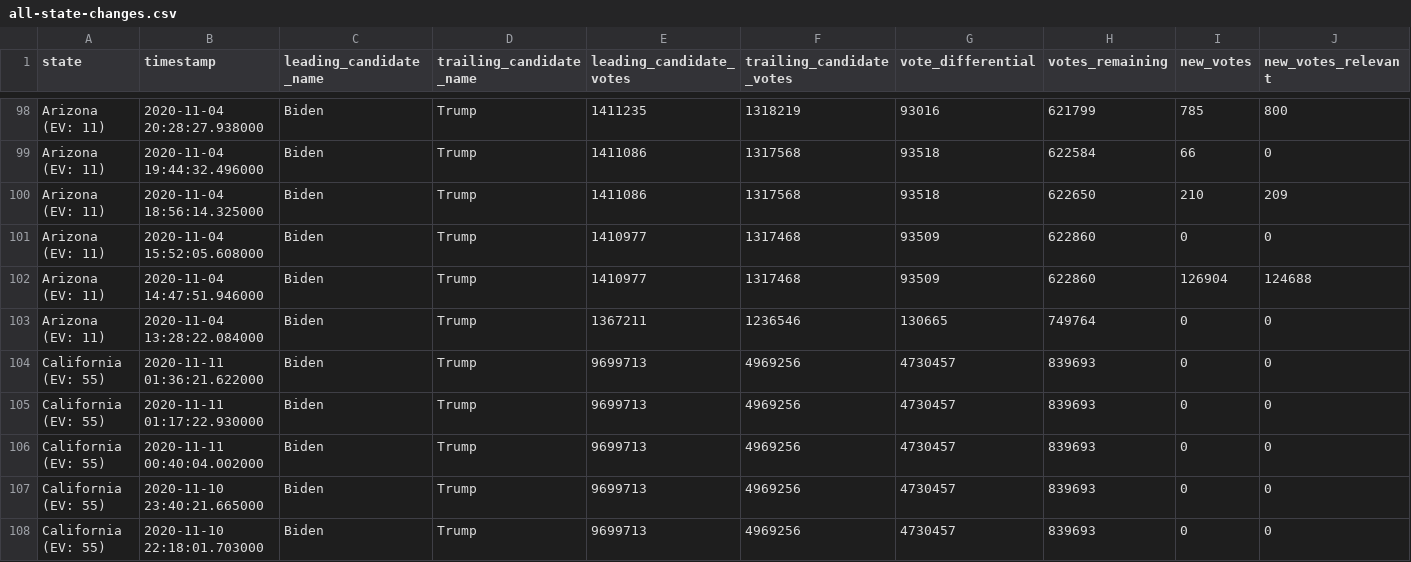
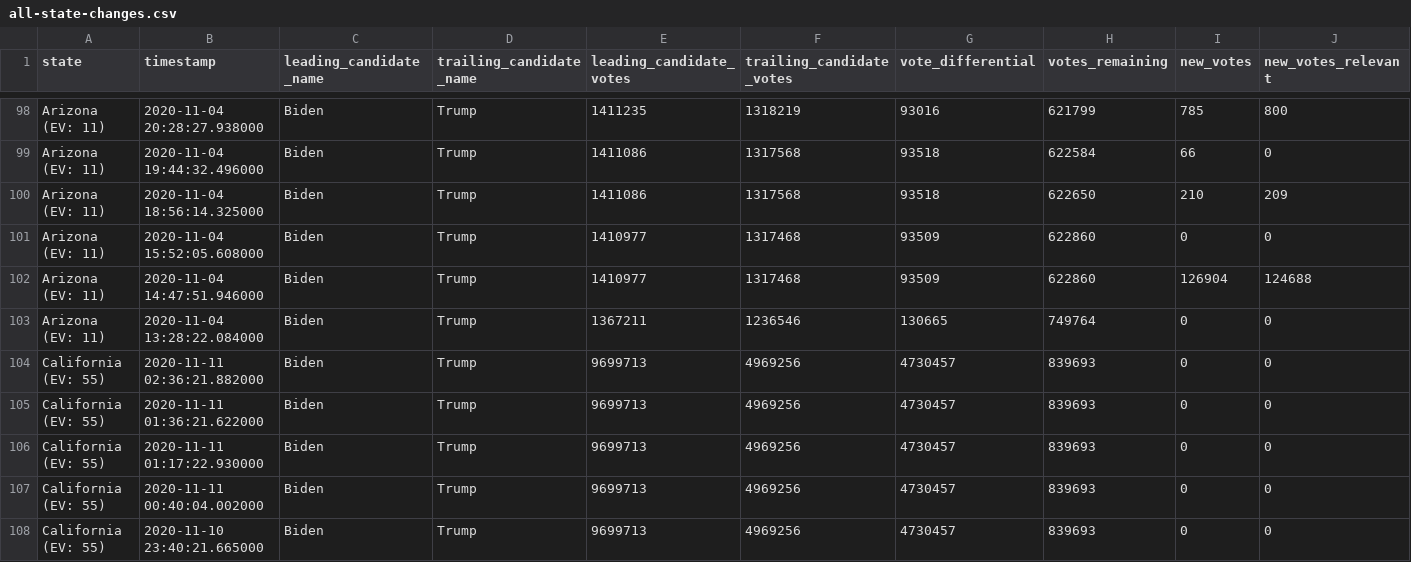
Before and after one commit to Bart0110/nyt-2020-election-scraper, a CSV file: all-state-changes.csv, drawn as a sheet; only a part is shown, gaps mark what is left out; the shorter side is filled out with more unchanged rows; rows hold the shown columns only; the diff names each change by its address in the sheet, - before the commit and + after, or states it on an @@ line.

Commit message:
Regenerate <battleground-state-changes/all-state-changes>.<txt/html/csv>

```diff
--- a/all-state-changes.csv
+++ b/all-state-changes.csv
+row 104: California (EV: 55) | 2020-11-11 02:36:21.882000 | Biden | Trump | 9699713 | 4969256 | 4730457 | 839693 | 0 | 0
```
Also changed, not shown: 6 other files.
